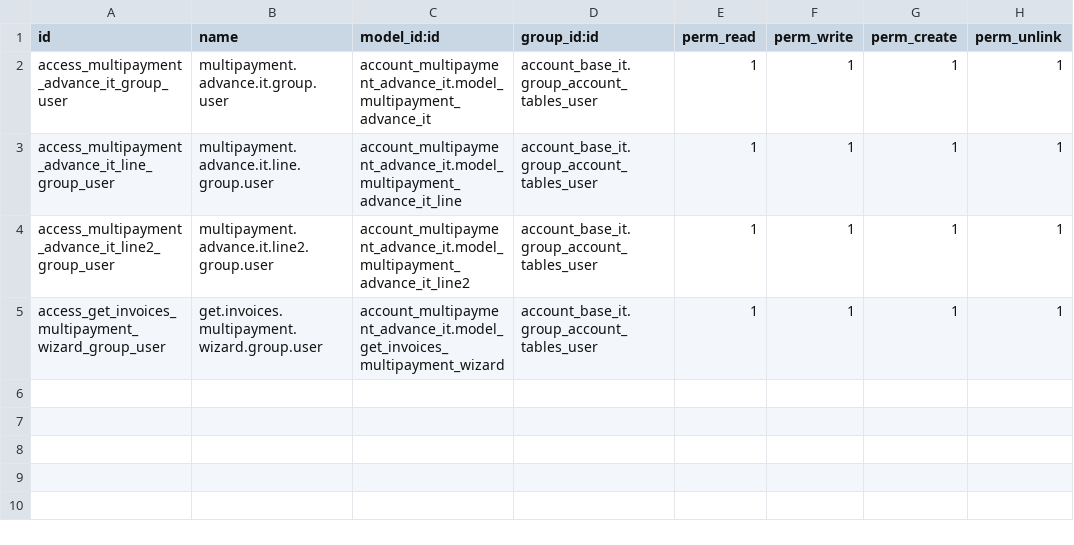
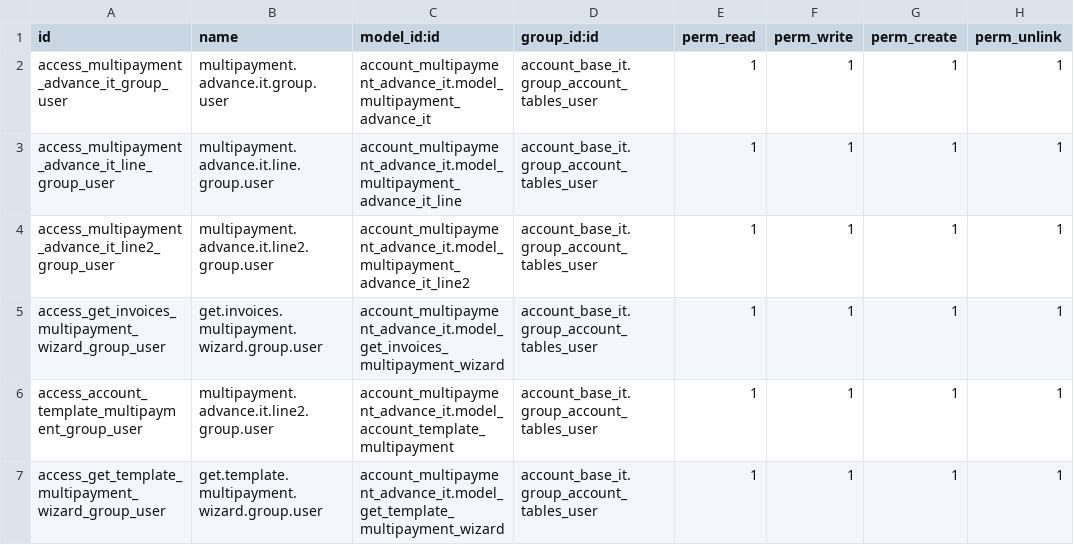
Before and after one commit to informatico10/Diamond15, a CSV file: account_multipayment_advance_it/security/ir.model.access.csv, drawn as a sheet; the diff names each change by its address in the sheet, - before the commit and + after, or states it on an @@ line.

```diff
--- a/account_multipayment_advance_it/security/ir.model.access.csv
+++ b/account_multipayment_advance_it/security/ir.model.access.csv
+row 6: access_account_template_multipayment_group_user | multipayment.advance.it.line2.group.user | account_multipayment_advance_it.model_account_template_multipayment | account_base_it.group_account_tables_user | 1 | 1 | 1 | 1
+row 7: access_get_template_multipayment_wizard_group_user | get.template.multipayment.wizard.group.user | account_multipayment_advance_it.model_get_template_multipayment_wizard | account_base_it.group_account_tables_user | 1 | 1 | 1 | 1
```
Also changed, not shown: 10 other files.
